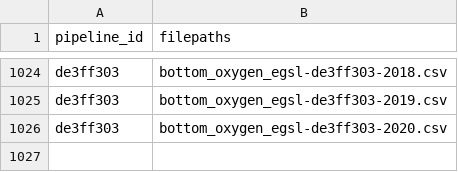
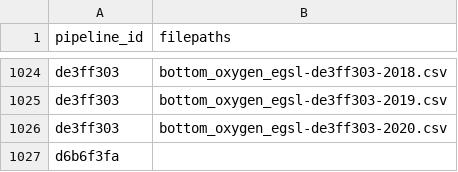
Before and after one commit to Ecosystem-Assessments/pipedat, a CSV file: inst/extdata/files_clean.csv, drawn as a sheet; only a part is shown, gaps mark what is left out; the diff names each change by its address in the sheet, - before the commit and + after, or states it on an @@ line.

```diff
--- a/inst/extdata/files_clean.csv
+++ b/inst/extdata/files_clean.csv
+row 1027: d6b6f3fa
```
Also changed, not shown: inst/extdata/files_raw.csv, inst/extdata/pipeline.csv, 7 other files.
